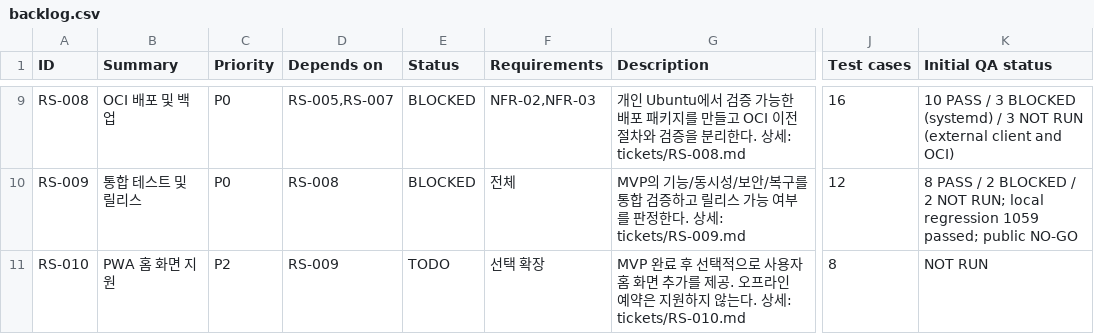
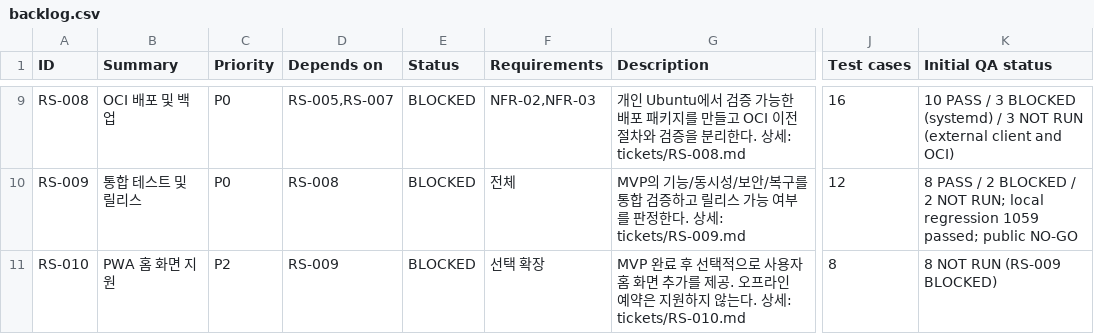
Before and after one commit to ongre01/RoomShare, a CSV file: tickets/backlog.csv, drawn as a sheet; only a part is shown, gaps mark what is left out; the diff names each change by its address in the sheet, - before the commit and + after, or states it on an @@ line.

```diff
--- a/tickets/backlog.csv
+++ b/tickets/backlog.csv
-E11 (Status): TODO
+E11 (Status): BLOCKED
-K11 (Initial QA status): NOT RUN
+K11 (Initial QA status): 8 NOT RUN (RS-009 BLOCKED)
```
Also changed, not shown: qa/TEST_CASES.csv, 3 other files.
